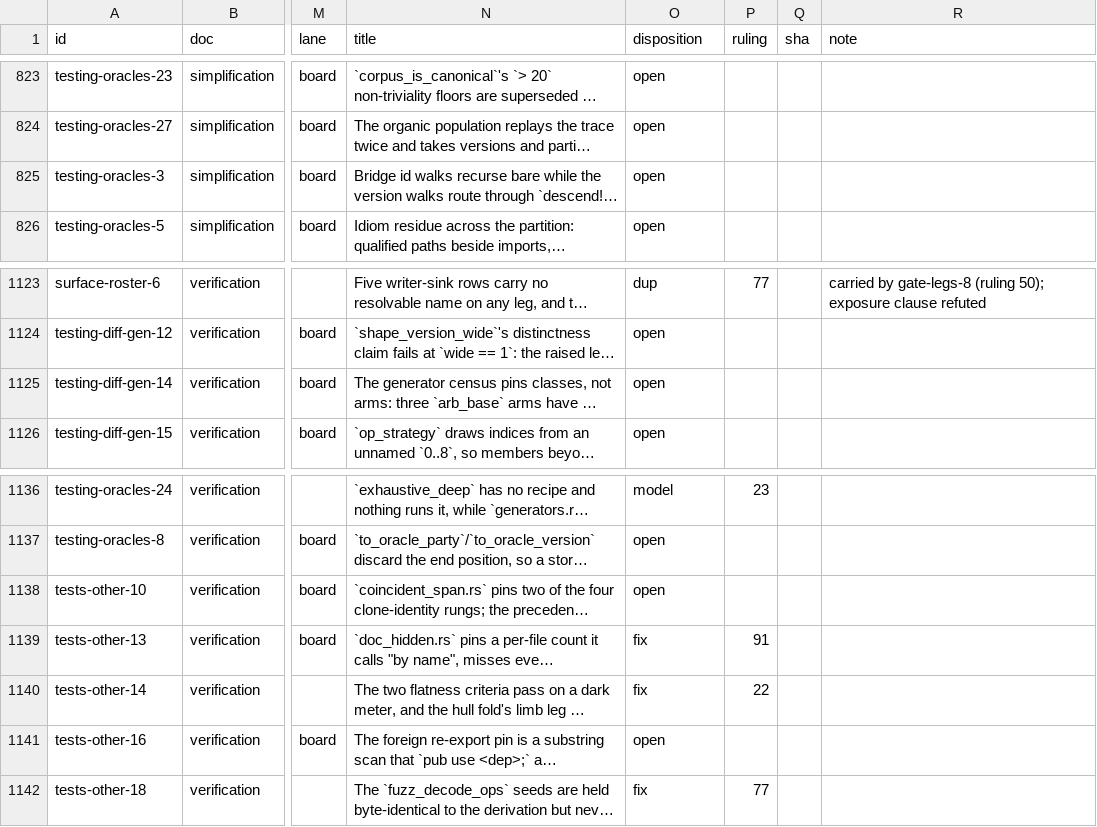
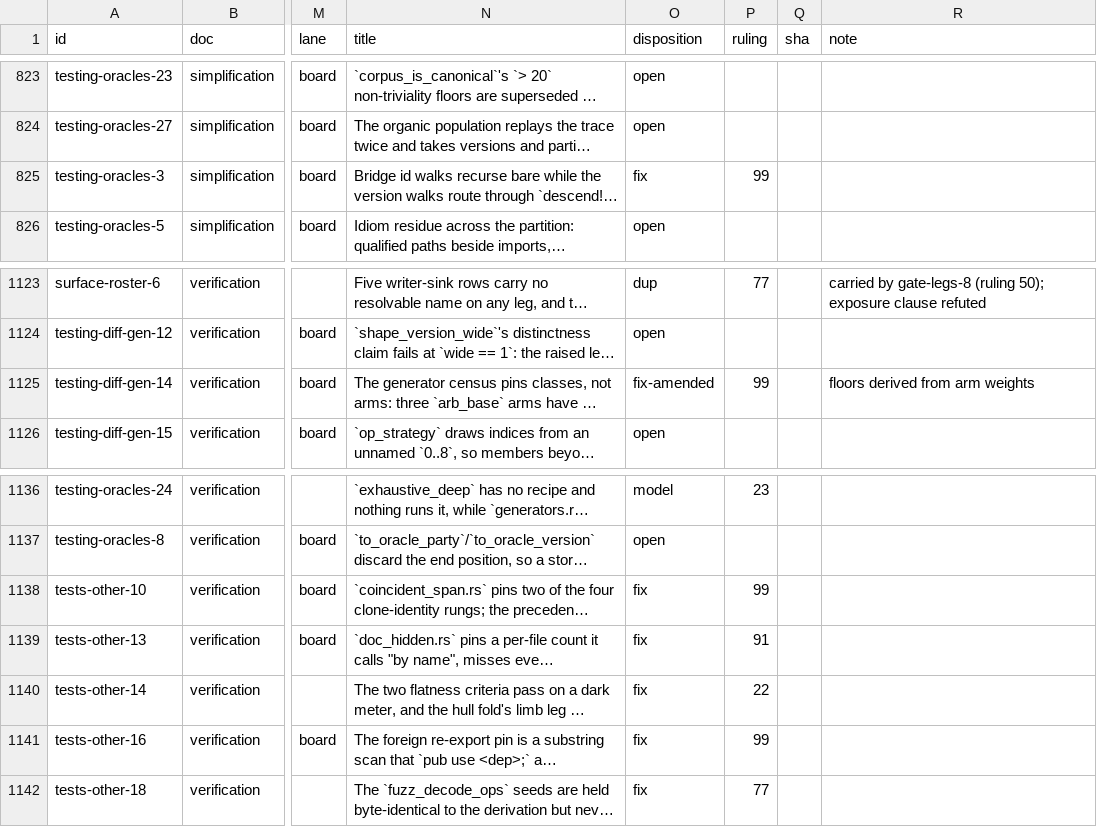
Before and after one commit to oxidecomputer/rumors, a TSV file: .agent-notes/2026-09-01-holistic-review-before/triage/ledger.tsv, drawn as a sheet; only a part is shown, gaps mark what is left out; long unchanged cells end in …; the diff names each change by its address in the sheet, - before the commit and + after, or states it on an @@ line.

Commit message:
Agent note: before triage ruling 99 (P6 harness and surface mediums, third group)

```diff
--- a/.agent-notes/2026-09-01-holistic-review-before/triage/ledger.tsv
+++ b/.agent-notes/2026-09-01-holistic-review-before/triage/ledger.tsv
-O825 (disposition): open
+O825 (disposition): fix
-P825 (ruling): (empty)
+P825 (ruling): 99
-O1125 (disposition): open
+O1125 (disposition): fix-amended
-P1125 (ruling): (empty)
+P1125 (ruling): 99
-R1125 (note): (empty)
+R1125 (note): floors derived from arm weights
-O1138 (disposition): open
+O1138 (disposition): fix
-P1138 (ruling): (empty)
+P1138 (ruling): 99
-O1141 (disposition): open
+O1141 (disposition): fix
-P1141 (ruling): (empty)
+P1141 (ruling): 99
```
Also changed, not shown: 1 other file.
